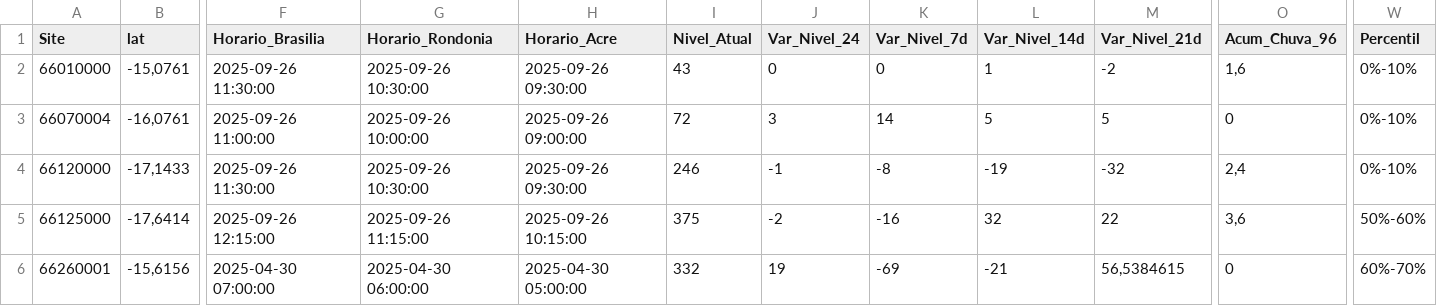
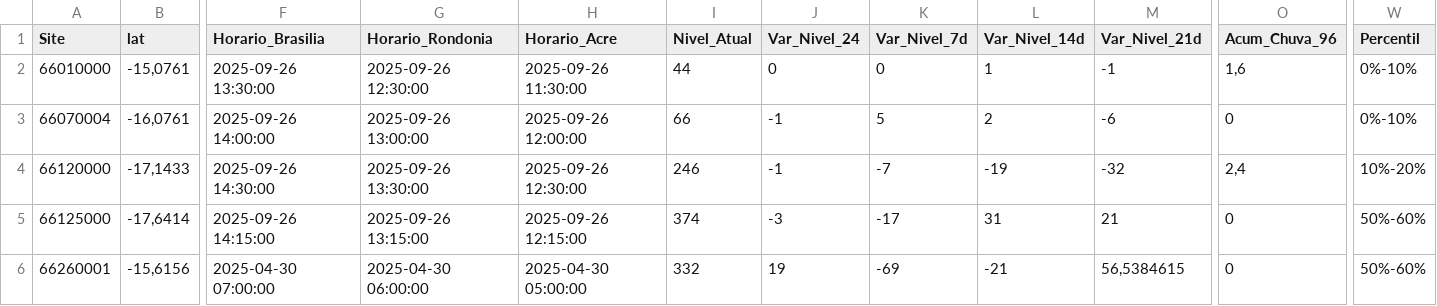
Before and after one commit to brunagamancio/sgb-cprm-sah, a CSV file: tabelas/Tabela_Paraguai.csv, drawn as a sheet; only a part is shown, gaps mark what is left out; the diff covers the shown part only; the diff names each change by its address in the sheet, - before the commit and + after, or states it on an @@ line.

```diff
--- a/tabelas/Tabela_Paraguai.csv
+++ b/tabelas/Tabela_Paraguai.csv
-F2 (Horario_Brasilia): 2025-09-26 11:30:00
+F2 (Horario_Brasilia): 2025-09-26 13:30:00
-G2 (Horario_Rondonia): 2025-09-26 10:30:00
+G2 (Horario_Rondonia): 2025-09-26 12:30:00
-H2 (Horario_Acre): 2025-09-26 09:30:00
+H2 (Horario_Acre): 2025-09-26 11:30:00
-I2 (Nivel_Atual): 43
+I2 (Nivel_Atual): 44
-M2 (Var_Nivel_21d): -2
+M2 (Var_Nivel_21d): -1
-F3 (Horario_Brasilia): 2025-09-26 11:00:00
+F3 (Horario_Brasilia): 2025-09-26 14:00:00
-G3 (Horario_Rondonia): 2025-09-26 10:00:00
+G3 (Horario_Rondonia): 2025-09-26 13:00:00
-H3 (Horario_Acre): 2025-09-26 09:00:00
+H3 (Horario_Acre): 2025-09-26 12:00:00
-I3 (Nivel_Atual): 72
+I3 (Nivel_Atual): 66
-J3 (Var_Nivel_24): 3
+J3 (Var_Nivel_24): -1
-K3 (Var_Nivel_7d): 14
+K3 (Var_Nivel_7d): 5
-L3 (Var_Nivel_14d): 5
+L3 (Var_Nivel_14d): 2
-M3 (Var_Nivel_21d): 5
+M3 (Var_Nivel_21d): -6
-F4 (Horario_Brasilia): 2025-09-26 11:30:00
+F4 (Horario_Brasilia): 2025-09-26 14:30:00
-G4 (Horario_Rondonia): 2025-09-26 10:30:00
+G4 (Horario_Rondonia): 2025-09-26 13:30:00
-H4 (Horario_Acre): 2025-09-26 09:30:00
+H4 (Horario_Acre): 2025-09-26 12:30:00
-K4 (Var_Nivel_7d): -8
+K4 (Var_Nivel_7d): -7
-W4 (Percentil): 0%-10%
+W4 (Percentil): 10%-20%
-F5 (Horario_Brasilia): 2025-09-26 12:15:00
+F5 (Horario_Brasilia): 2025-09-26 14:15:00
-G5 (Horario_Rondonia): 2025-09-26 11:15:00
+G5 (Horario_Rondonia): 2025-09-26 13:15:00
-H5 (Horario_Acre): 2025-09-26 10:15:00
+H5 (Horario_Acre): 2025-09-26 12:15:00
-I5 (Nivel_Atual): 375
+I5 (Nivel_Atual): 374
-J5 (Var_Nivel_24): -2
+J5 (Var_Nivel_24): -3
-K5 (Var_Nivel_7d): -16
+K5 (Var_Nivel_7d): -17
-L5 (Var_Nivel_14d): 32
+L5 (Var_Nivel_14d): 31
-M5 (Var_Nivel_21d): 22
+M5 (Var_Nivel_21d): 21
-O5 (Acum_Chuva_96): 3,6
+O5 (Acum_Chuva_96): 0
-W6 (Percentil): 60%-70%
+W6 (Percentil): 50%-60%
```
Also changed, not shown: 82 edited cells elsewhere in this file, tabelas/Tabela_Acre.csv, tabelas/Tabela_Madeira.csv, 9 other files.
